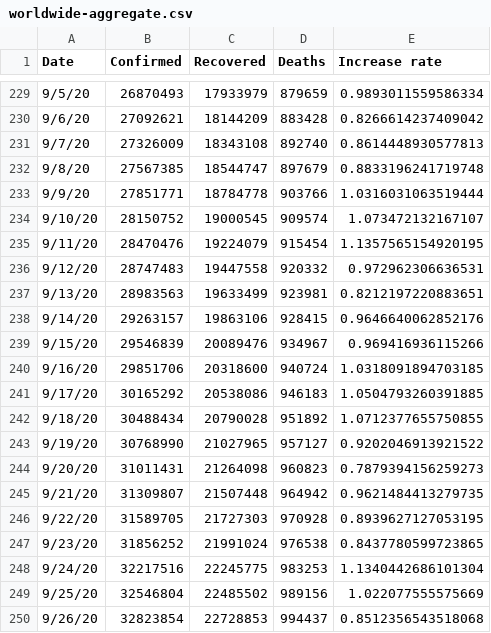
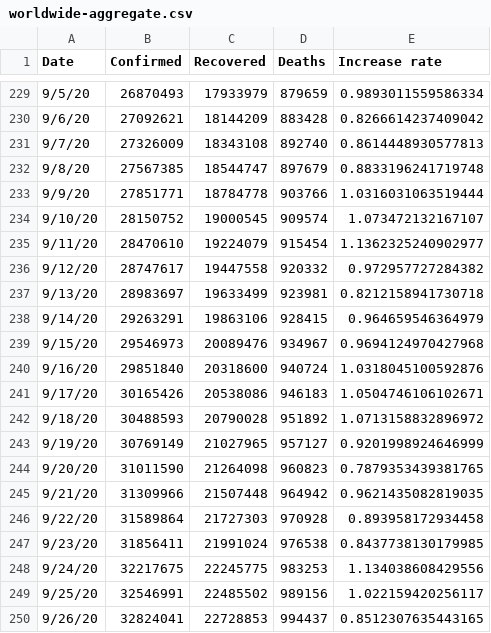
Before and after one commit to TrevorWinstral/COVID_simplified, a CSV file: data/worldwide-aggregate.csv, drawn as a sheet; only a part is shown, gaps mark what is left out; the diff covers the shown part only.

```diff
--- a/data/worldwide-aggregate.csv
+++ b/data/worldwide-aggregate.csv
@@ -234,17 +234,17 @@ Date,Confirmed,Recovered,Deaths,Increase rate
 9/10/20,28150752,19000545,909574,1.073472132167107
-9/11/20,28470476,19224079,915454,1.1357565154920195
-9/12/20,28747483,19447558,920332,0.972962306636531
-9/13/20,28983563,19633499,923981,0.8212197220883651
-9/14/20,29263157,19863106,928415,0.9646640062852176
-9/15/20,29546839,20089476,934967,0.969416936115266
-9/16/20,29851706,20318600,940724,1.0318091894703185
-9/17/20,30165292,20538086,946183,1.0504793260391885
-9/18/20,30488434,20790028,951892,1.0712377655750855
-9/19/20,30768990,21027965,957127,0.9202046913921522
-9/20/20,31011431,21264098,960823,0.7879394156259273
-9/21/20,31309807,21507448,964942,0.9621484413279735
-9/22/20,31589705,21727303,970928,0.8939627127053195
-9/23/20,31856252,21991024,976538,0.8437780599723865
-9/24/20,32217516,22245775,983253,1.1340442686101304
-9/25/20,32546804,22485502,989156,1.022077555575669
-9/26/20,32823854,22728853,994437,0.8512356543518068
+9/11/20,28470610,19224079,915454,1.1362325240902977
+9/12/20,28747617,19447558,920332,0.972957727284382
+9/13/20,28983697,19633499,923981,0.8212158941730718
+9/14/20,29263291,19863106,928415,0.964659546364979
+9/15/20,29546973,20089476,934967,0.9694124970427968
+9/16/20,29851840,20318600,940724,1.0318045100592876
+9/17/20,30165426,20538086,946183,1.0504746106102671
+9/18/20,30488593,20790028,951892,1.0713158832896972
+9/19/20,30769149,21027965,957127,0.9201998924646999
+9/20/20,31011590,21264098,960823,0.7879353439381765
+9/21/20,31309966,21507448,964942,0.9621435082819035
+9/22/20,31589864,21727303,970928,0.893958172934458
+9/23/20,31856411,21991024,976538,0.8437738130179985
+9/24/20,32217675,22245775,983253,1.134038608429556
+9/25/20,32546991,22485502,989156,1.022159420256117
+9/26/20,32824041,22728853,994437,0.8512307635443165
```
Also changed, not shown: 88 edited cells elsewhere in this file, data/key-countries-pivoted.csv, 1 other file.
